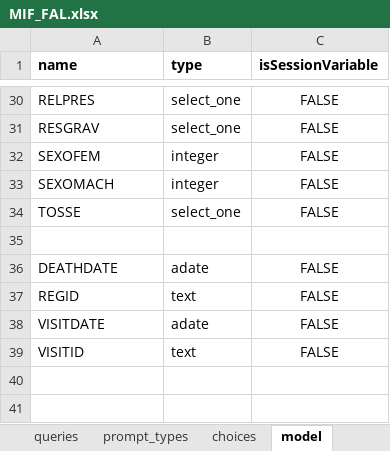
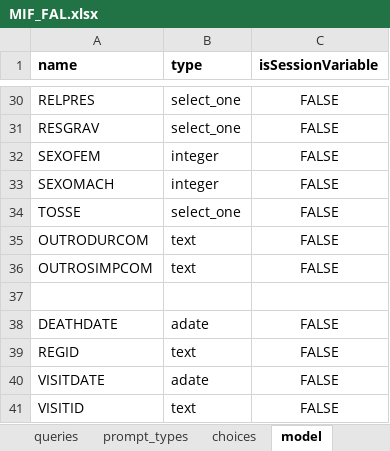
Before and after one commit to BandimHealthProject/EqM, an Excel workbook: app/config/tables/MIF_FAL/forms/MIF_FAL/MIF_FAL.xlsx, sheet model, drawn as a sheet; only a part is shown, gaps mark what is left out; values as stored, in another font and other column widths than the file's, no borders; the diff names each change by its address in the sheet, - before the commit and + after, or states it on an @@ line.

```diff
--- a/app/config/tables/MIF_FAL/forms/MIF_FAL/MIF_FAL.xlsx (sheet model)
+++ b/app/config/tables/MIF_FAL/forms/MIF_FAL/MIF_FAL.xlsx (sheet model)
+row 35: OUTRODURCOM | text | FALSE
+row 36: OUTROSIMPCOM | text | FALSE
```
Also changed, not shown: sheet survey, 2 other files.
